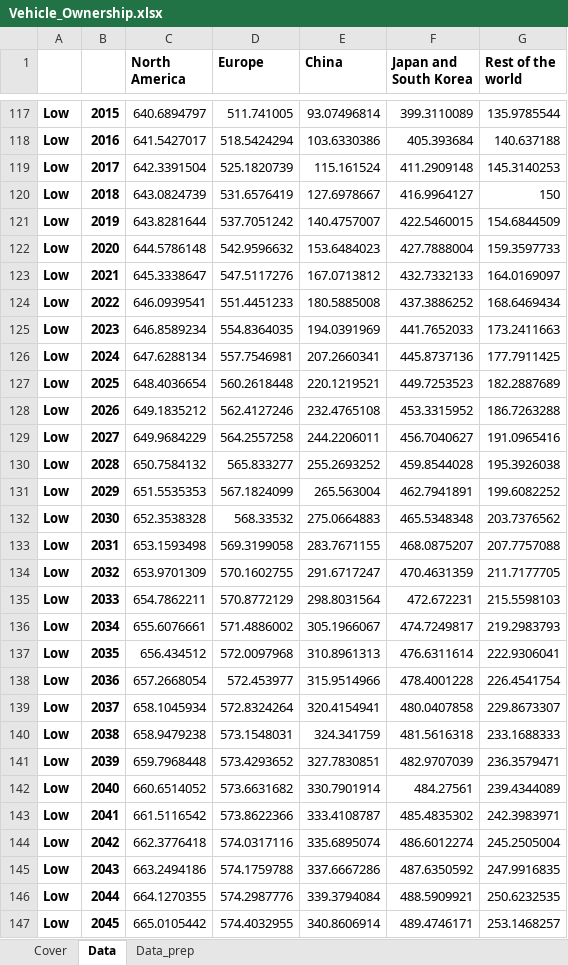
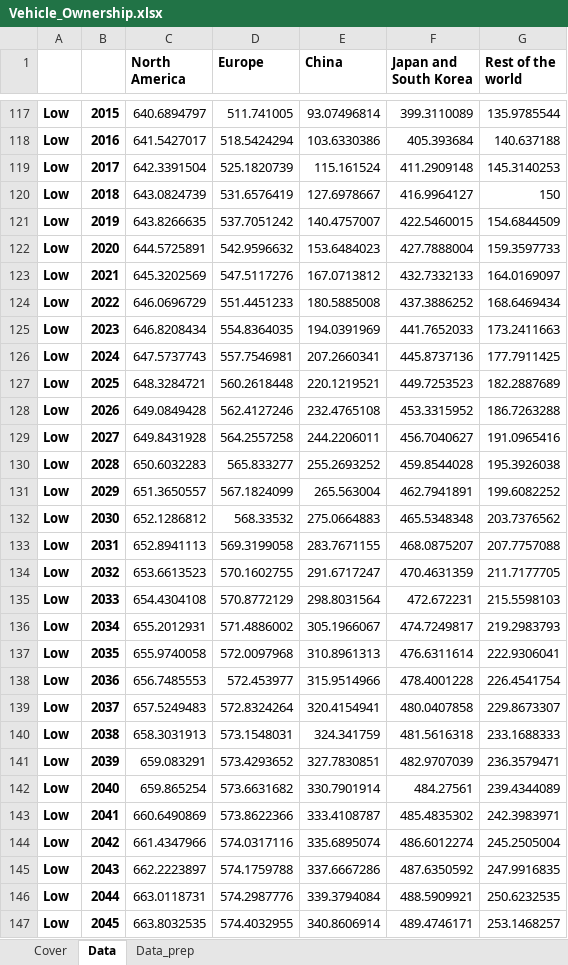
Before and after one commit to romainbilly/Dynamic-MFA-Al-in-Passenger-Cars, an Excel workbook: data/Vehicle_Ownership.xlsx, sheet Data, drawn as a sheet; only a part is shown, gaps mark what is left out; values as stored, in another font and other column widths than the file's, no borders; the diff covers the shown part only; the diff names each change by its address in the sheet, - before the commit and + after, or states it on an @@ line.

```diff
--- a/data/Vehicle_Ownership.xlsx (sheet Data)
+++ b/data/Vehicle_Ownership.xlsx (sheet Data)
-C121 (North America): 643.8281644
+C121 (North America): 643.8266635
-C122 (North America): 644.5786148
+C122 (North America): 644.5725891
-C123 (North America): 645.3338647
+C123 (North America): 645.3202569
-C124 (North America): 646.0939541
+C124 (North America): 646.0696729
-C125 (North America): 646.8589234
+C125 (North America): 646.8208434
-C126 (North America): 647.6288134
+C126 (North America): 647.5737743
-C127 (North America): 648.4036654
+C127 (North America): 648.3284721
-C128 (North America): 649.1835212
+C128 (North America): 649.0849428
-C129 (North America): 649.9684229
+C129 (North America): 649.8431928
-C130 (North America): 650.7584132
+C130 (North America): 650.6032283
-C131 (North America): 651.5535353
+C131 (North America): 651.3650557
-C132 (North America): 652.3538328
+C132 (North America): 652.1286812
-C133 (North America): 653.1593498
+C133 (North America): 652.8941113
-C134 (North America): 653.9701309
+C134 (North America): 653.6613523
-C135 (North America): 654.7862211
+C135 (North America): 654.4304108
-C136 (North America): 655.6076661
+C136 (North America): 655.2012931
-C137 (North America): 656.434512
+C137 (North America): 655.9740058
-C138 (North America): 657.2668054
+C138 (North America): 656.7485553
-C139 (North America): 658.1045934
+C139 (North America): 657.5249483
-C140 (North America): 658.9479238
+C140 (North America): 658.3031913
-C141 (North America): 659.7968448
+C141 (North America): 659.083291
-C142 (North America): 660.6514052
+C142 (North America): 659.865254
-C143 (North America): 661.5116542
+C143 (North America): 660.6490869
-C144 (North America): 662.3776418
+C144 (North America): 661.4347966
-C145 (North America): 663.2494186
+C145 (North America): 662.2223897
-C146 (North America): 664.1270355
+C146 (North America): 663.0118731
-C147 (North America): 665.0105442
+C147 (North America): 663.8032535
```
Also changed, not shown: 69 edited cells elsewhere in this sheet, formulas that keep their value, data/P_Type.xlsx, data/Segments.xlsx, 5 other files.
